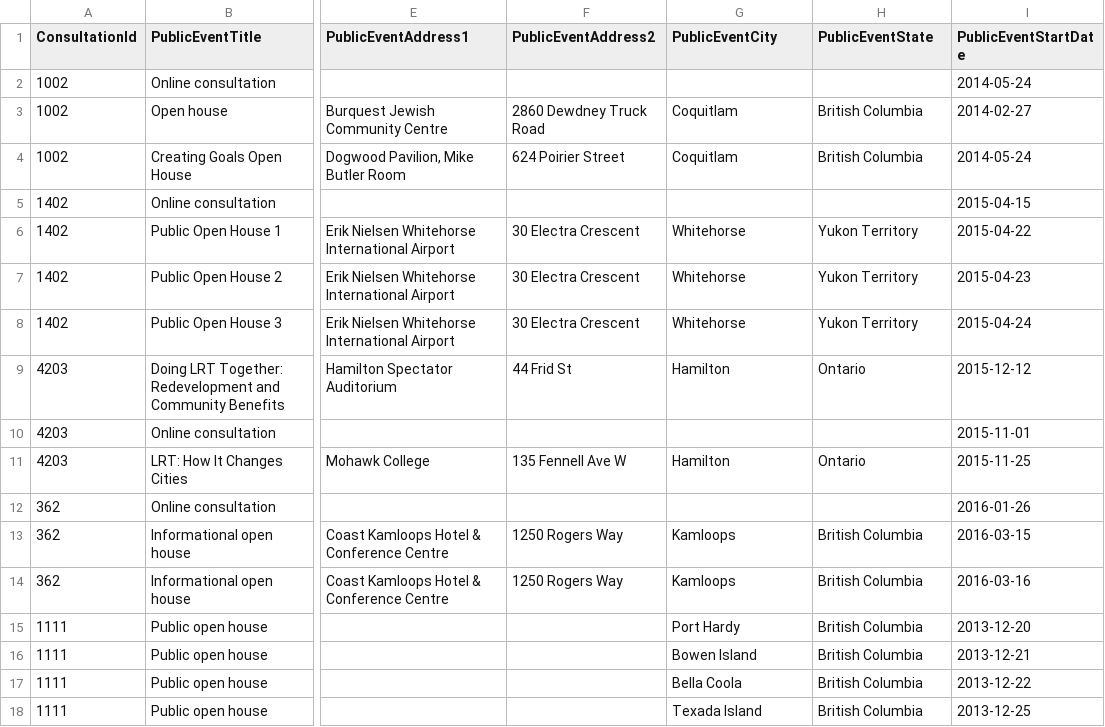
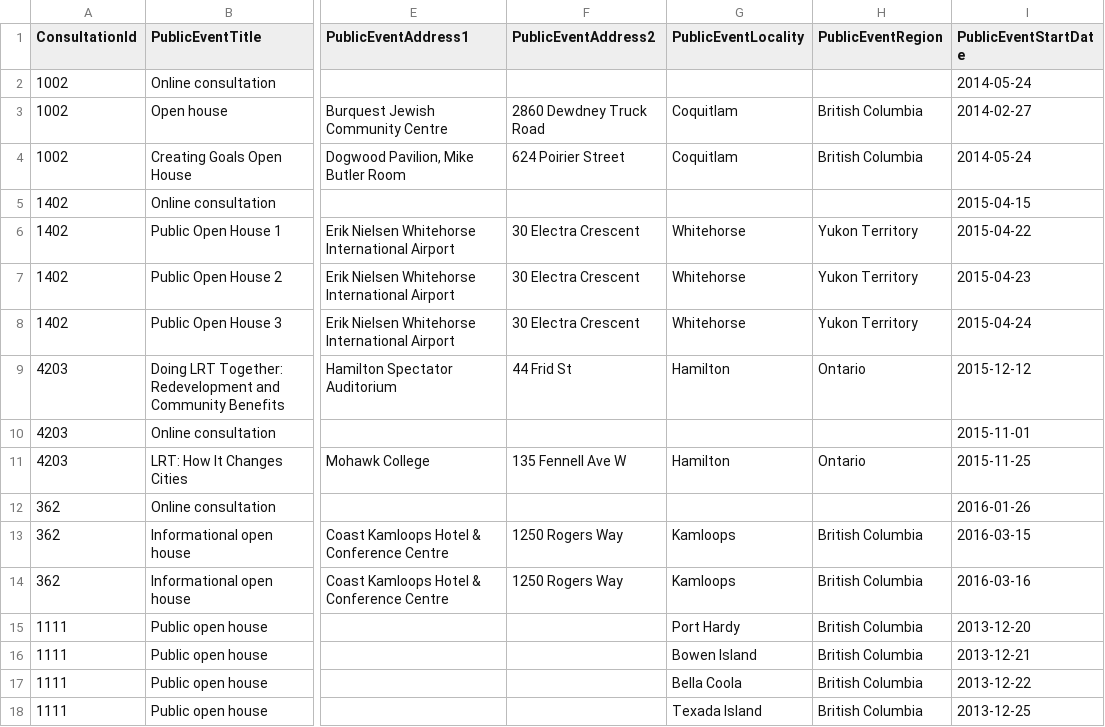
Before and after one commit to bcgov/openconsult, a CSV file: SampleData/Optional-public-events-dataset.csv, drawn as a sheet; only a part is shown, gaps mark what is left out; the diff names each change by its address in the sheet, - before the commit and + after, or states it on an @@ line.

```diff
--- a/SampleData/Optional-public-events-dataset.csv
+++ b/SampleData/Optional-public-events-dataset.csv
-G1: PublicEventCity
+G1: PublicEventLocality
-H1: PublicEventState
+H1: PublicEventRegion
```
Also changed, not shown: SampleData/Core-consultations-dataset.csv, 2 other files.
